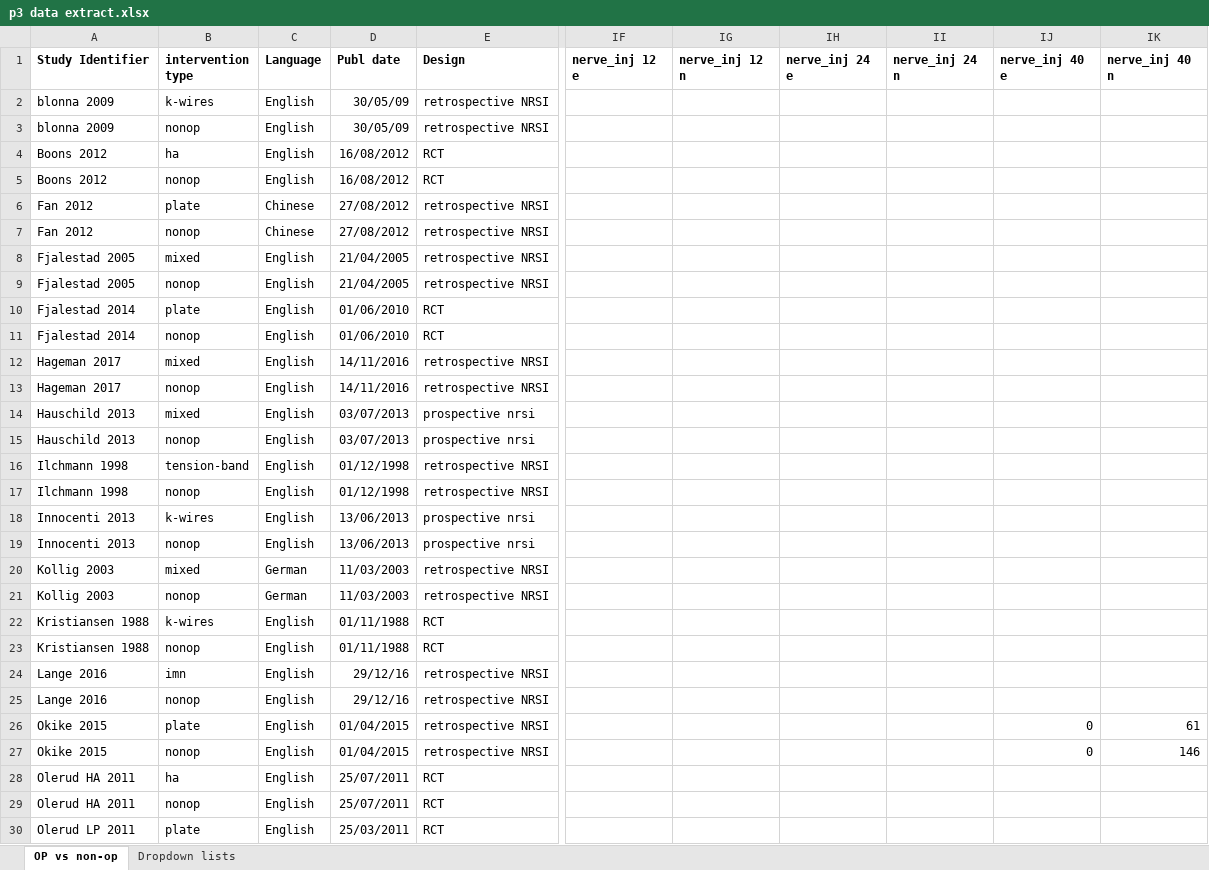
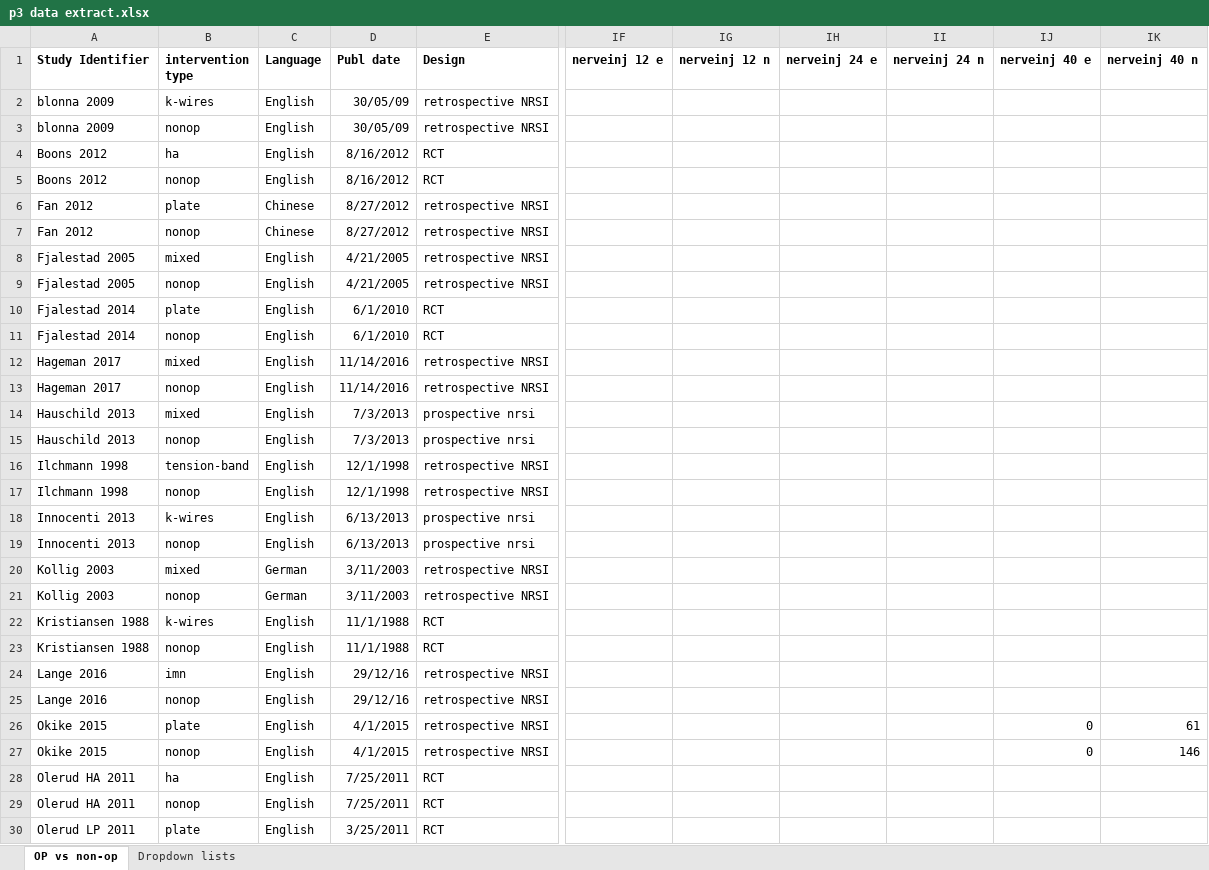
Before and after one commit to nsandau/voe_code, an Excel workbook: data/p3 data extract.xlsx, sheet OP vs non-op, drawn as a sheet; only a part is shown, gaps mark what is left out; values as stored, in another font and other column widths than the file's, no borders; conditional formats and table styles not drawn; the diff covers the shown part only; the diff names each change by its address in the sheet, - before the commit and + after, or states it on an @@ line.

```diff
--- a/data/p3 data extract.xlsx (sheet OP vs non-op)
+++ b/data/p3 data extract.xlsx (sheet OP vs non-op)
-IF1: nerve_inj 12 e
+IF1: nerveinj 12 e
-IG1: nerve_inj 12 n
+IG1: nerveinj 12 n
-IH1: nerve_inj 24 e
+IH1: nerveinj 24 e
-II1: nerve_inj 24 n
+II1: nerveinj 24 n
-IJ1: nerve_inj 40 e
+IJ1: nerveinj 40 e
-IK1: nerve_inj 40 n
+IK1: nerveinj 40 n
-D4:D5 (Publ date): 16/08/2012
+D4:D5 (Publ date): 8/16/2012
-D6:D7 (Publ date): 27/08/2012
+D6:D7 (Publ date): 8/27/2012
-D8:D9 (Publ date): 21/04/2005
+D8:D9 (Publ date): 4/21/2005
-D10:D11 (Publ date): 01/06/2010
+D10:D11 (Publ date): 6/1/2010
-D12:D13 (Publ date): 14/11/2016
+D12:D13 (Publ date): 11/14/2016
-D14:D15 (Publ date): 03/07/2013
+D14:D15 (Publ date): 7/3/2013
-D16:D17 (Publ date): 01/12/1998
+D16:D17 (Publ date): 12/1/1998
-D18:D19 (Publ date): 13/06/2013
+D18:D19 (Publ date): 6/13/2013
-D20:D21 (Publ date): 11/03/2003
+D20:D21 (Publ date): 3/11/2003
-D22:D23 (Publ date): 01/11/1988
+D22:D23 (Publ date): 11/1/1988
-D26:D27 (Publ date): 01/04/2015
+D26:D27 (Publ date): 4/1/2015
-D28:D29 (Publ date): 25/07/2011
+D28:D29 (Publ date): 7/25/2011
-D30 (Publ date): 25/03/2011
+D30 (Publ date): 3/25/2011
```
Also changed, not shown: 19 edited cells elsewhere in this sheet, 9 other files.
